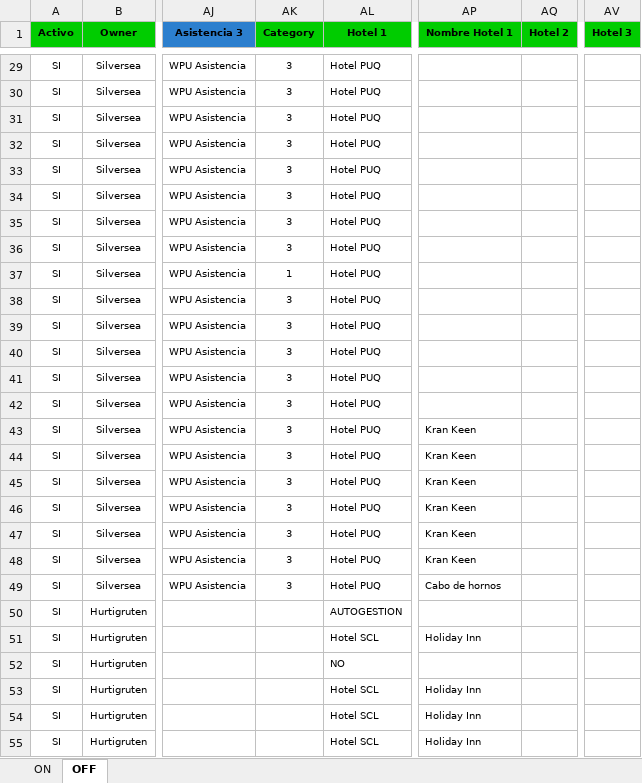
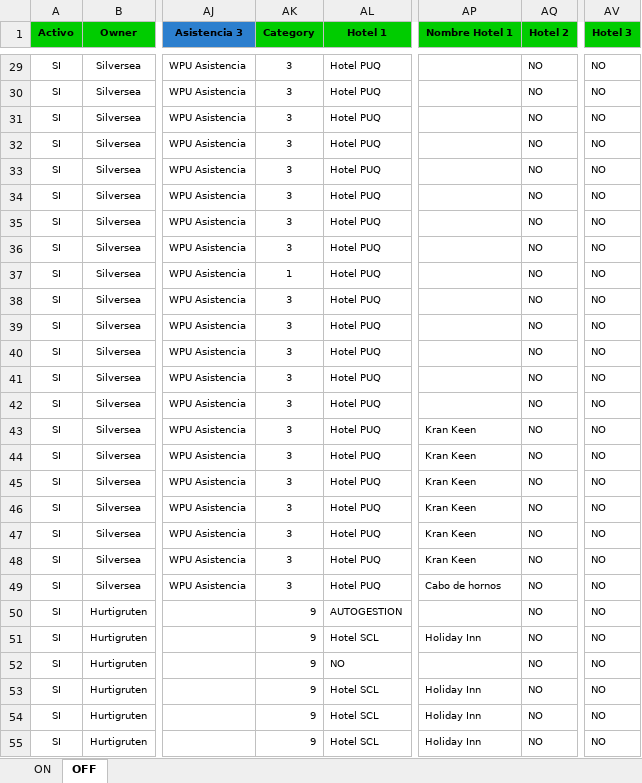
Before and after one commit to EstrellaV36/bd_shacketons, an Excel workbook: Carga_Diego.xlsx, sheet OFF, drawn as a sheet; only a part is shown, gaps mark what is left out; values as stored, in another font and other column widths than the file's, no borders; the diff covers the shown part only; the diff names each change by its address in the sheet, - before the commit and + after, or states it on an @@ line.

```diff
--- a/Carga_Diego.xlsx (sheet OFF)
+++ b/Carga_Diego.xlsx (sheet OFF)
-AQ29:AQ55 (Hotel 2): (empty)
+AQ29:AQ55 (Hotel 2): NO
-AV29:AV55 (Hotel 3): (empty)
+AV29:AV55 (Hotel 3): NO
-AK50:AK55 (Category): (empty)
+AK50:AK55 (Category): 9
```
Also changed, not shown: 194 edited cells elsewhere in this sheet, sheet ON, 4 other files.
